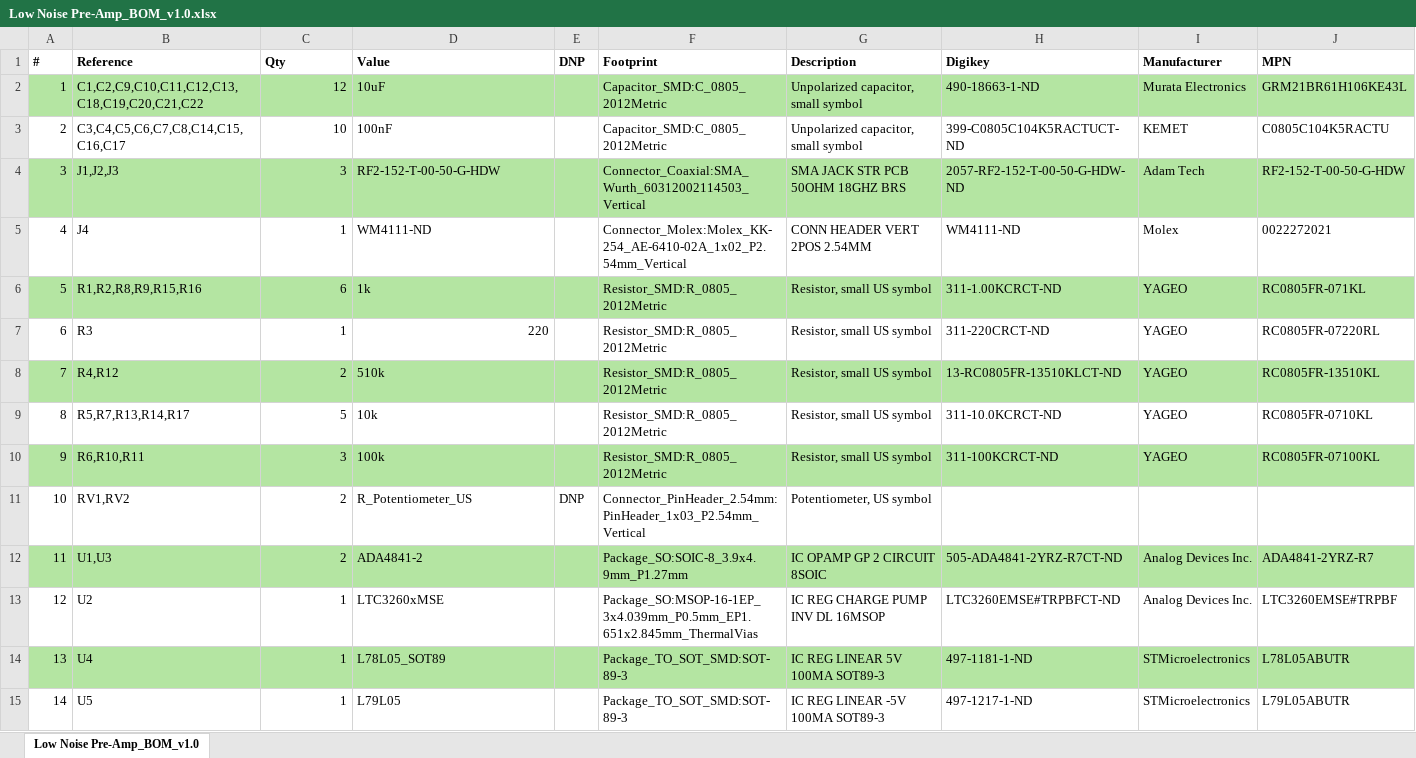
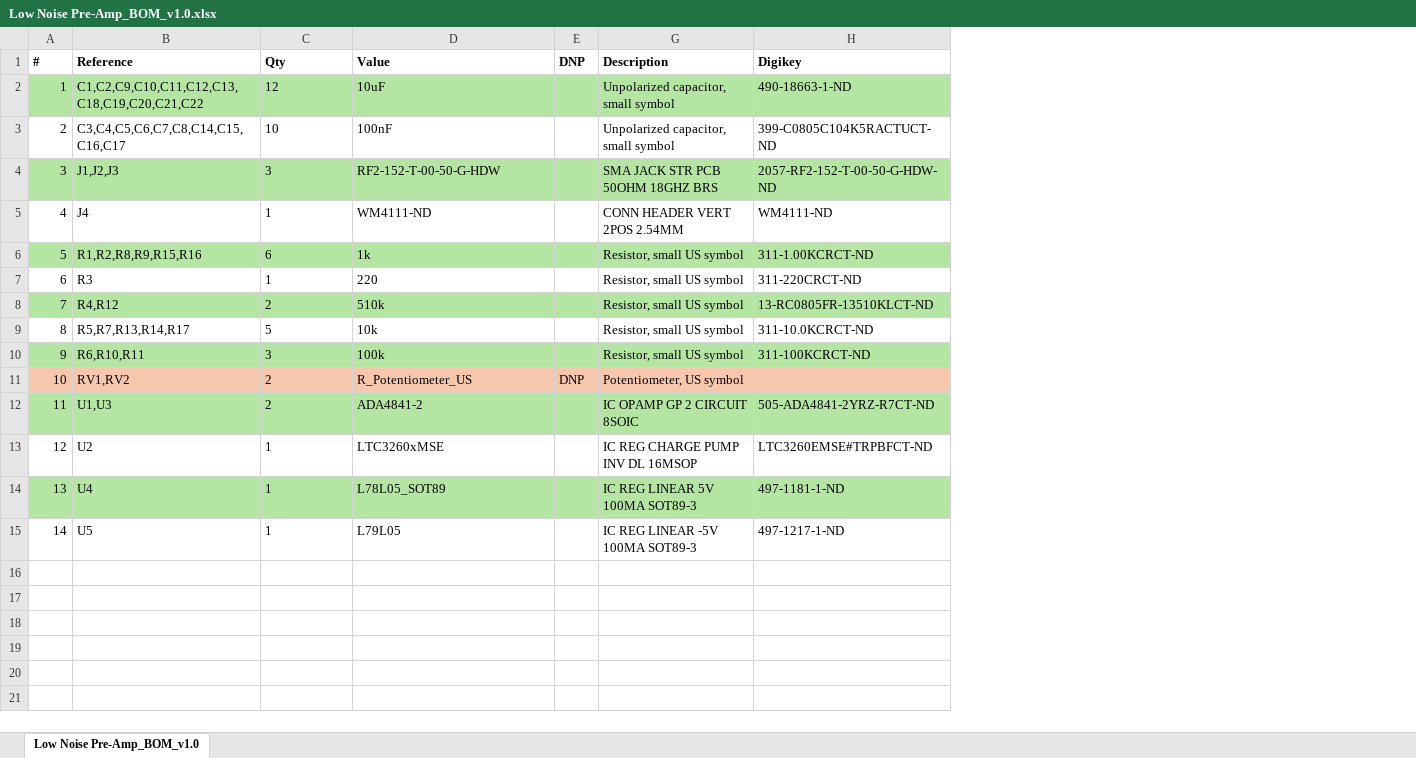
Before and after one commit to tkeller12/openEPR, an Excel workbook: Hardware/Low Noise Pre-Amp/Low Noise Pre-Amp_BOM_v1.0.xlsx, sheet Low Noise Pre-Amp_BOM_v1.0, drawn as a sheet; values as stored, in another font and other column widths than the file's, no borders; the diff names each change by its address in the sheet, - before the commit and + after, or states it on an @@ line.

```diff
--- a/Hardware/Low Noise Pre-Amp/Low Noise Pre-Amp_BOM_v1.0.xlsx (sheet Low Noise Pre-Amp_BOM_v1.0)
+++ b/Hardware/Low Noise Pre-Amp/Low Noise Pre-Amp_BOM_v1.0.xlsx (sheet Low Noise Pre-Amp_BOM_v1.0)
@@ column F (Footprint) hidden, rows 2-15: Capacitor_SMD:C_0805_2012Metric | Capacitor_SMD:C_0805_2012Metric | Connector_Coaxial:SMA_Wurth_60312002114503_Vertical | Connector_Molex:Molex_KK-254_AE-6410-02A_1x02_P2.54mm_Vertical | Resistor_SMD:R_0805_2012Metric | Resistor_SMD:R_0805_2012Metric | Resistor_SMD:R_0805_2012Metric | Resistor_SMD:R_0805_2012Metric | Resistor_SMD:R_0805_2012Metric | Connector_PinHeader_2.54mm:PinHeader_1x03_P2.54mm_Vertical | Package_SO:SOIC-8_3.9x4.9mm_P1.27mm | Package_SO:MSOP-16-1EP_3x4.039mm_P0.5mm_EP1.651x2.845mm_ThermalVias | Package_TO_SOT_SMD:SOT-89-3 | Package_TO_SOT_SMD:SOT-89-3 @@
@@ column I (Manufacturer) hidden, rows 2-15: Murata Electronics | KEMET | Adam Tech | Molex | YAGEO | YAGEO | YAGEO | YAGEO | YAGEO |  | Analog Devices Inc. | Analog Devices Inc. | STMicroelectronics | STMicroelectronics @@
@@ column J (MPN) hidden, rows 2-15: GRM21BR61H106KE43L | C0805C104K5RACTU | RF2-152-T-00-50-G-HDW | 0022272021 | RC0805FR-071KL | RC0805FR-07220RL | RC0805FR-13510KL | RC0805FR-0710KL | RC0805FR-07100KL |  | ADA4841-2YRZ-R7 | LTC3260EMSE#TRPBF | L78L05ABUTR | L79L05ABUTR @@
-C2:C6 alignment: right
+C2:C6 alignment: left
-C7:D7 alignment: right
+C7:D7 alignment: left
-C8:C15 alignment: right
+C8:C15 alignment: left
-A11:E11 fill: none
+A11:E11 fill: #F6C6AD
-G11:H11 fill: none
+G11:H11 fill: #F6C6AD
```
Also changed, not shown: 5 other files.
